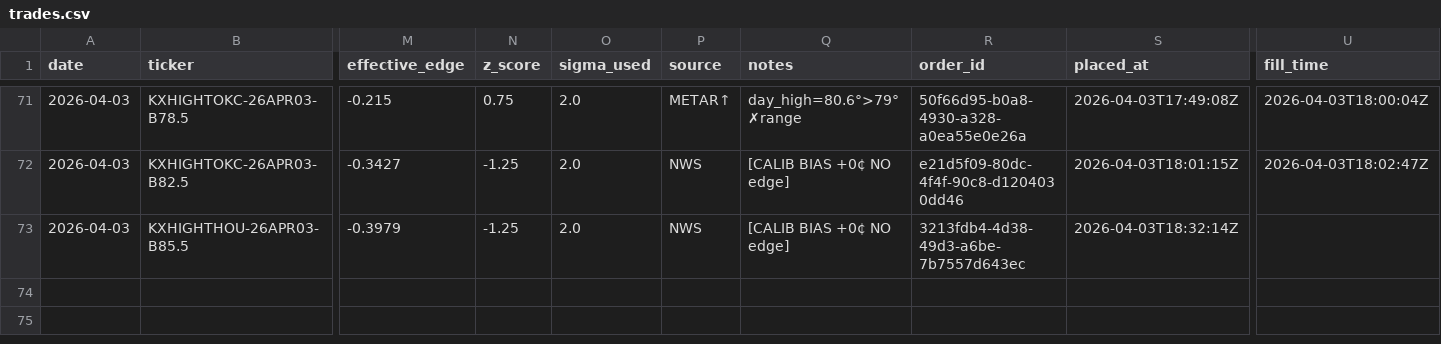
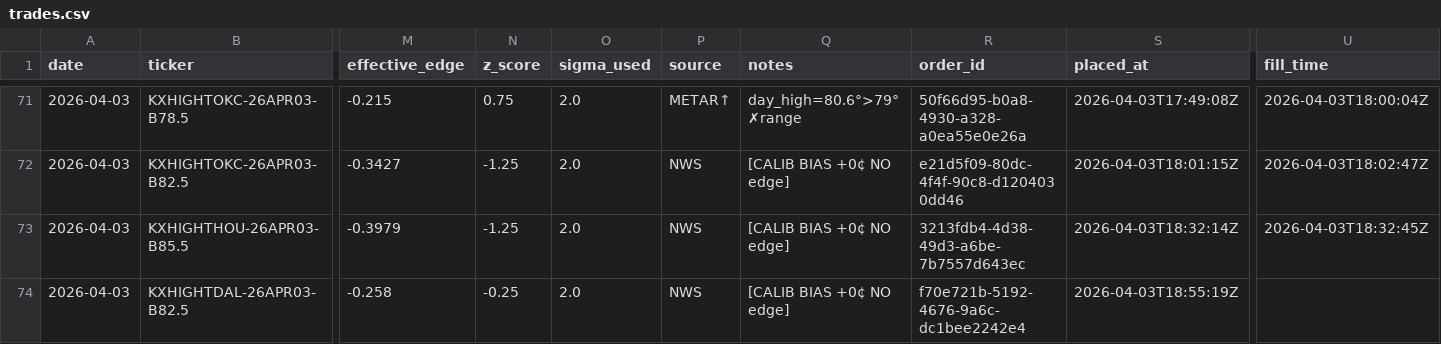
Before and after one commit to alexgarrison2/KalshiBotClaude, a CSV file: data/trades.csv, drawn as a sheet; only a part is shown, gaps mark what is left out; rows hold the shown columns only; the diff names each change by its address in the sheet, - before the commit and + after, or states it on an @@ line.

Commit message:
auto: trade log update

```diff
--- a/data/trades.csv
+++ b/data/trades.csv
-U73 (fill_time): (empty)
+U73 (fill_time): 2026-04-03T18:32:45Z
+row 74: 2026-04-03 | KXHIGHTDAL-26APR03-B82.5 | -0.258 | -0.25 | 2.0 | NWS | [CALIB BIAS +0¢ NO edge] | f70e721b-5192-4676-9a6c-dc1bee2242e4 | 2026-04-03T18:55:19Z
```
